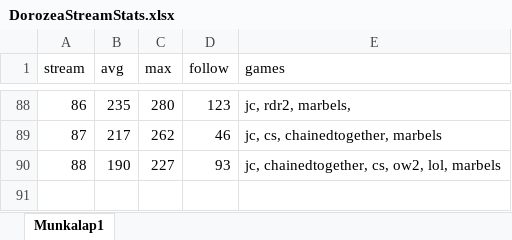
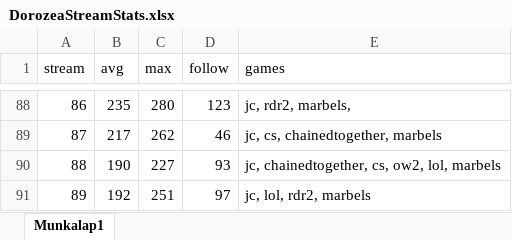
Before and after one commit to balintkardos/ChatlogDorozea, an Excel workbook: DorozeaStreamStats.xlsx, sheet Munkalap1, drawn as a sheet; only a part is shown, gaps mark what is left out; values as stored, in another font and other column widths than the file's, no borders; charts and pictures not drawn; the diff names each change by its address in the sheet, - before the commit and + after, or states it on an @@ line.

```diff
--- a/DorozeaStreamStats.xlsx (sheet Munkalap1)
+++ b/DorozeaStreamStats.xlsx (sheet Munkalap1)
+row 91: 89 | 192 | 251 | 97 | jc, lol, rdr2, marbels
```
Also changed, not shown: 4 other files.
